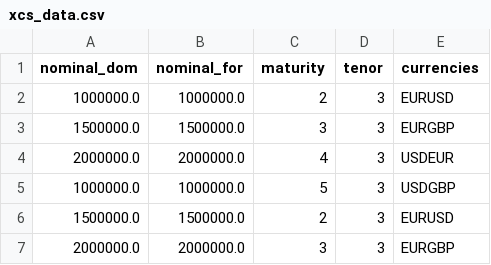
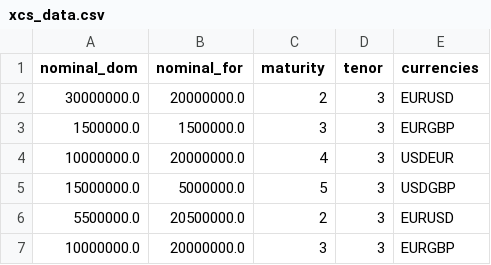
Before and after one commit to matteosan1/finance_course, a CSV file: Projects/xcs_data.csv, drawn as a sheet.

Commit message:
Add files via upload

```diff
--- a/Projects/xcs_data.csv
+++ b/Projects/xcs_data.csv
@@ -1,7 +1,7 @@
 nominal_dom,nominal_for,maturity,tenor,currencies
-1000000.0,1000000.0,2,3,EURUSD
+30000000.0,20000000.0,2,3,EURUSD
 1500000.0,1500000.0,3,3,EURGBP
-2000000.0,2000000.0,4,3,USDEUR
-1000000.0,1000000.0,5,3,USDGBP
-1500000.0,1500000.0,2,3,EURUSD
-2000000.0,2000000.0,3,3,EURGBP
+10000000.0,20000000.0,4,3,USDEUR
+15000000.0,5000000.0,5,3,USDGBP
+5500000.0,20500000.0,2,3,EURUSD
+10000000.0,20000000.0,3,3,EURGBP
```
